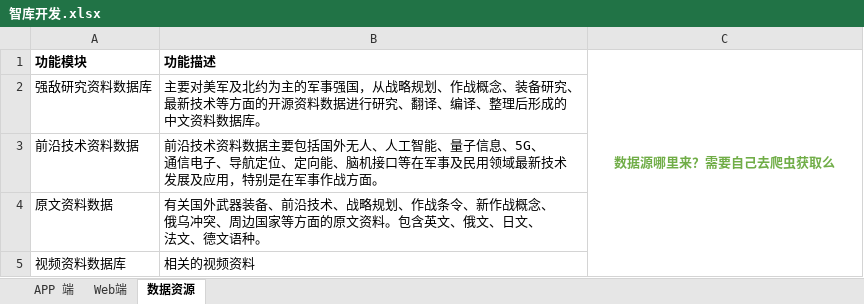
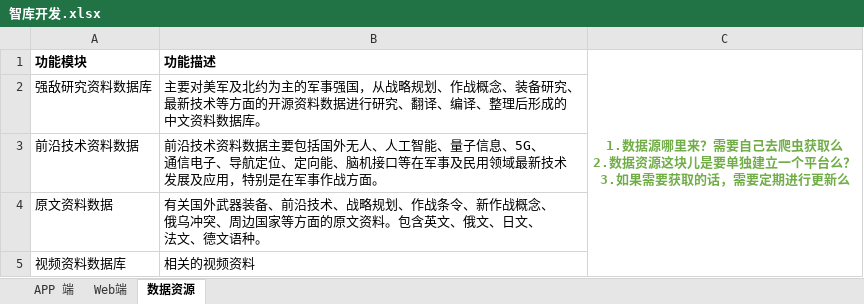
Before and after one commit to shaoyunlu/ZY-ZKWeb, an Excel workbook: 智库开发.xlsx, sheet 数据资源, drawn as a sheet; values as stored, in another font and other column widths than the file's, no borders; ↵ is a line break in a cell; the diff names each change by its address in the sheet, - before the commit and + after, or states it on an @@ line.

```diff
--- a/智库开发.xlsx (sheet 数据资源)
+++ b/智库开发.xlsx (sheet 数据资源)
-C1: 数据源哪里来？需要自己去爬虫获取么
+C1: 1.数据源哪里来？需要自己去爬虫获取么 ↵ 2.数据资源这块儿是要单独建立一个平台么？ ↵ 3.如果需要获取的话，需要定期进行更新么
```
Also changed, not shown: 5 other files.
